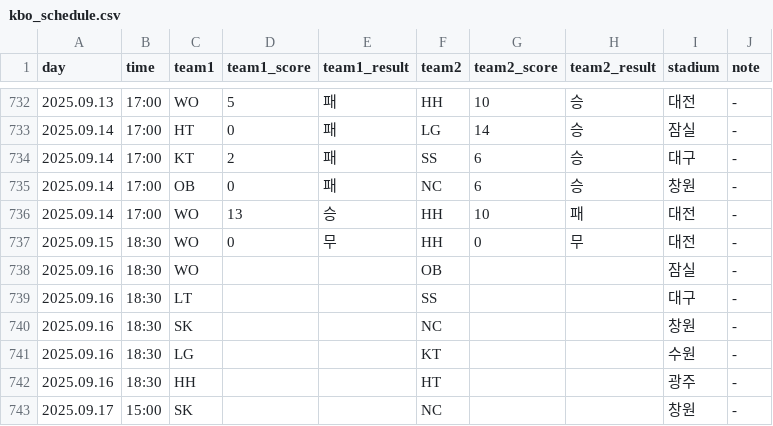
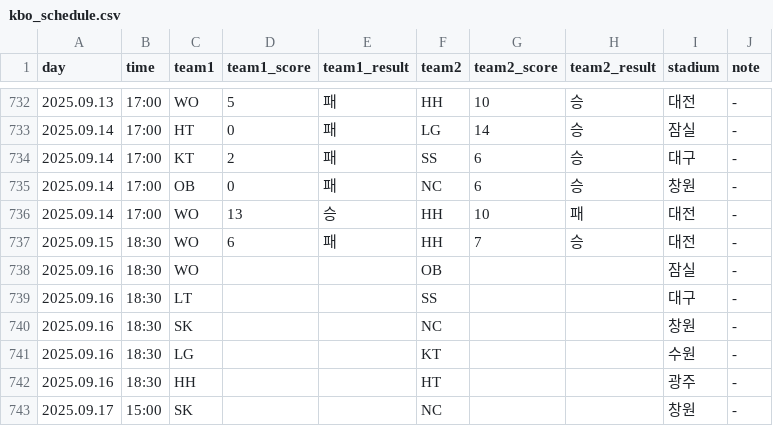
Before and after one commit to rladbstlr87/tothe_ballpark, a CSV file: data/kbo_schedule.csv, drawn as a sheet; only a part is shown, gaps mark what is left out.

```diff
--- a/data/kbo_schedule.csv
+++ b/data/kbo_schedule.csv
@@ -736,3 +736,3 @@
 2025.09.14,17:00,WO,13,승,HH,10,패,대전,-
-2025.09.15,18:30,WO,0,무,HH,0,무,대전,-
+2025.09.15,18:30,WO,6,패,HH,7,승,대전,-
 2025.09.16,18:30,WO,,,OB,,,잠실,-
```
Also changed, not shown: data/lineups.csv.
